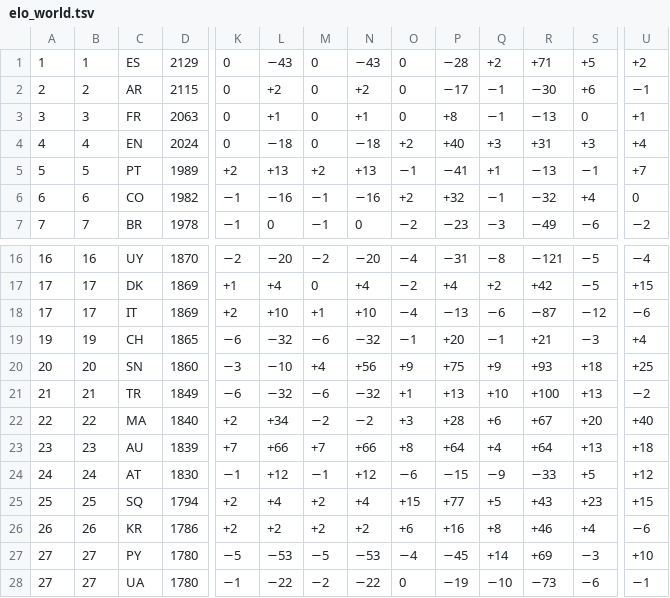
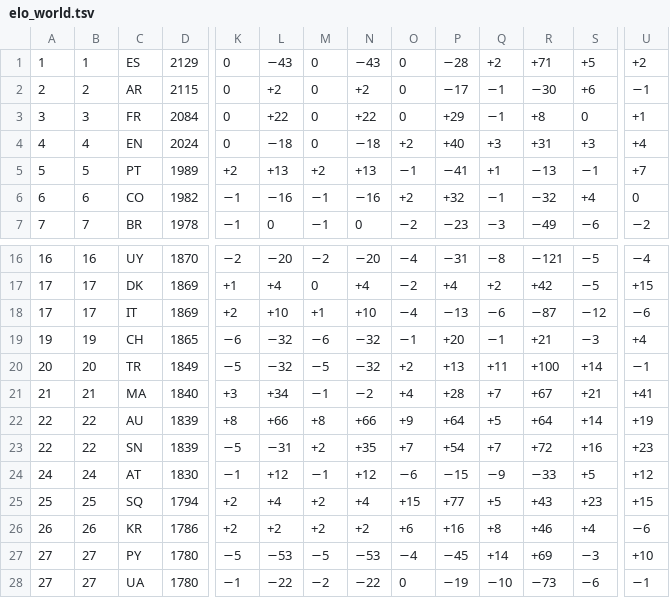
Before and after one commit to waledosunmu/worldcup-predictor, a TSV file: data/raw/elo_world.tsv, drawn as a sheet; only a part is shown, gaps mark what is left out; removed rows and columns are numbered as before the commit, all else as after; rows hold the shown columns only; the diff covers the shown part only; the diff names each change by its address in the sheet, - before the commit and + after, or states it on an @@ line.

```diff
--- a/data/raw/elo_world.tsv
+++ b/data/raw/elo_world.tsv
-D3: 2063
+D3: 2084
-L3: +1
+L3: +22
-N3: +1
+N3: +22
-P3: +8
+P3: +29
-R3: −13
+R3: +8
-row 20: 20 | 20 | SN | 1860 | −3 | −10 | +4 | +56 | +9 | +75 | +9 | +93 | +18 | +25
-A20: 21
+A20: 20
-B20: 21
+B20: 20
-K20: −6
+K20: −5
-M20: −6
+M20: −5
-O20: +1
+O20: +2
-Q20: +10
+Q20: +11
-S20: +13
+S20: +14
-U20: −2
+U20: −1
-A21: 22
+A21: 21
-B21: 22
+B21: 21
-K21: +2
+K21: +3
-M21: −2
+M21: −1
-O21: +3
+O21: +4
-Q21: +6
+Q21: +7
-S21: +20
+S21: +21
-U21: +40
+U21: +41
-A22: 23
+A22: 22
-B22: 23
+B22: 22
-K22: +7
+K22: +8
-M22: +7
+M22: +8
-O22: +8
+O22: +9
-Q22: +4
+Q22: +5
-S22: +13
+S22: +14
-U22: +18
+U22: +19
+row 23: 22 | 22 | SN | 1839 | −5 | −31 | +2 | +35 | +7 | +54 | +7 | +72 | +16 | +23
```
Also changed, not shown: 7 edited cells elsewhere in this file, 11 other files.
